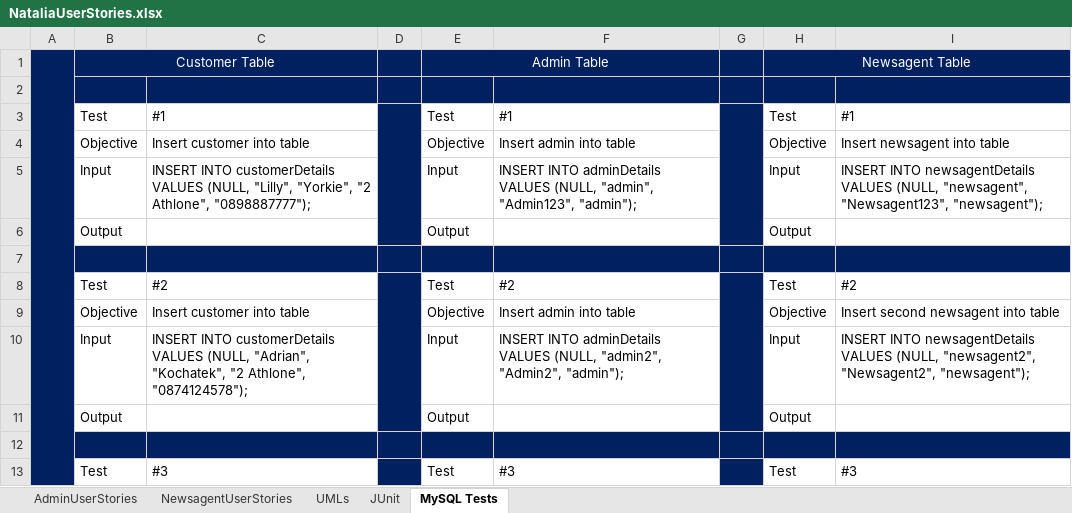
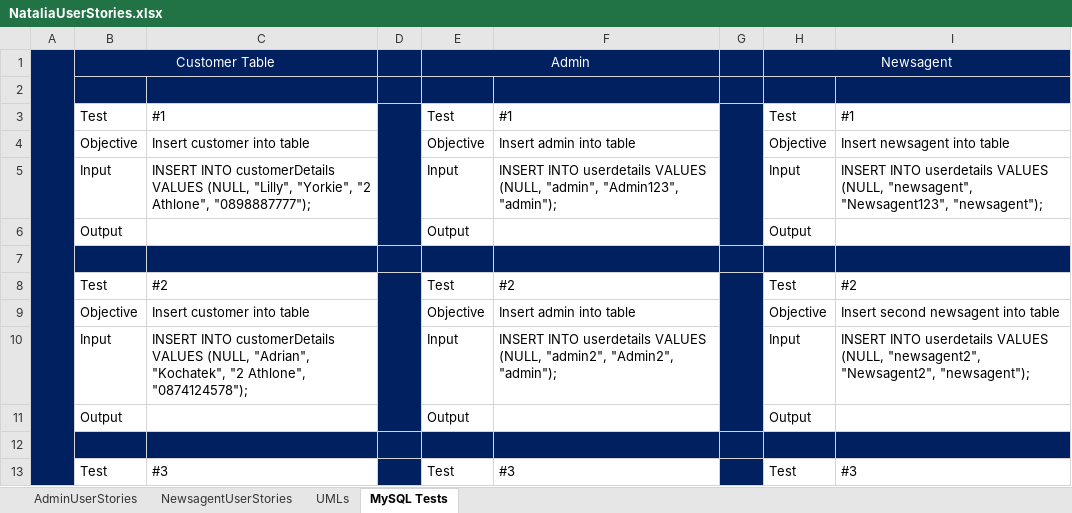
Before and after one commit to NataliaPalej/Newsagent-Project, an Excel workbook: User Stories/NataliaUserStories.xlsx, sheet MySQL Tests, drawn as a sheet; only a part is shown; values as stored, in another font and other column widths than the file's, no borders; charts and pictures not drawn; the diff covers the shown part only; the diff names each change by its address in the sheet, - before the commit and + after, or states it on an @@ line.

Commit message:
Tidied up the code, moved classes to main package. User/Admin/Newsagent/Customer finished

```diff
--- a/User Stories/NataliaUserStories.xlsx (sheet MySQL Tests)
+++ b/User Stories/NataliaUserStories.xlsx (sheet MySQL Tests)
-sheet tab: JUnit
-E1: Admin Table
+E1: Admin
-H1: Newsagent Table
+H1: Newsagent
-F5: INSERT INTO adminDetails VALUES (NULL,…
+F5: INSERT INTO userdetails VALUES (NULL,…
-I5: INSERT INTO newsagentDetails VALUES (NULL,…
+I5: INSERT INTO userdetails VALUES (NULL,…
-F10: INSERT INTO adminDetails VALUES (NULL,…
+F10: INSERT INTO userdetails VALUES (NULL,…
-I10: INSERT INTO newsagentDetails VALUES (NULL,…
+I10: INSERT INTO userdetails VALUES (NULL,…
```
Also changed, not shown: 12 edited cells elsewhere in this sheet, sheet UMLs, charts or pictures, 11 other files.
